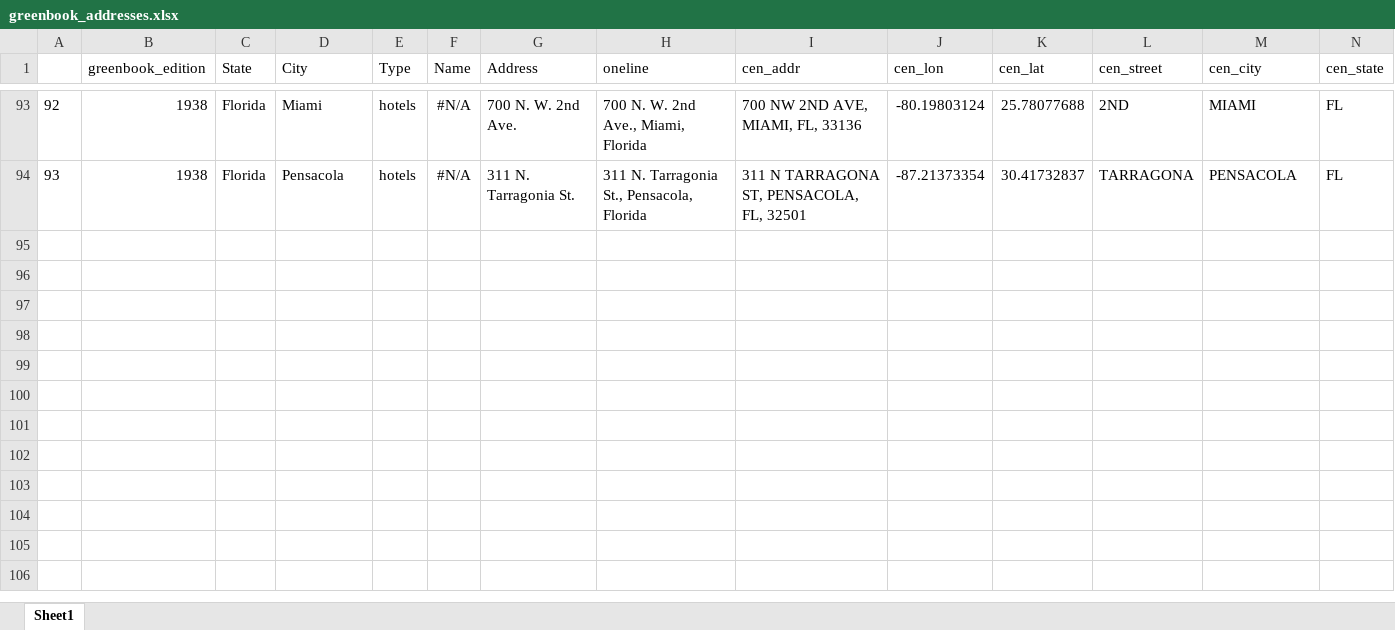
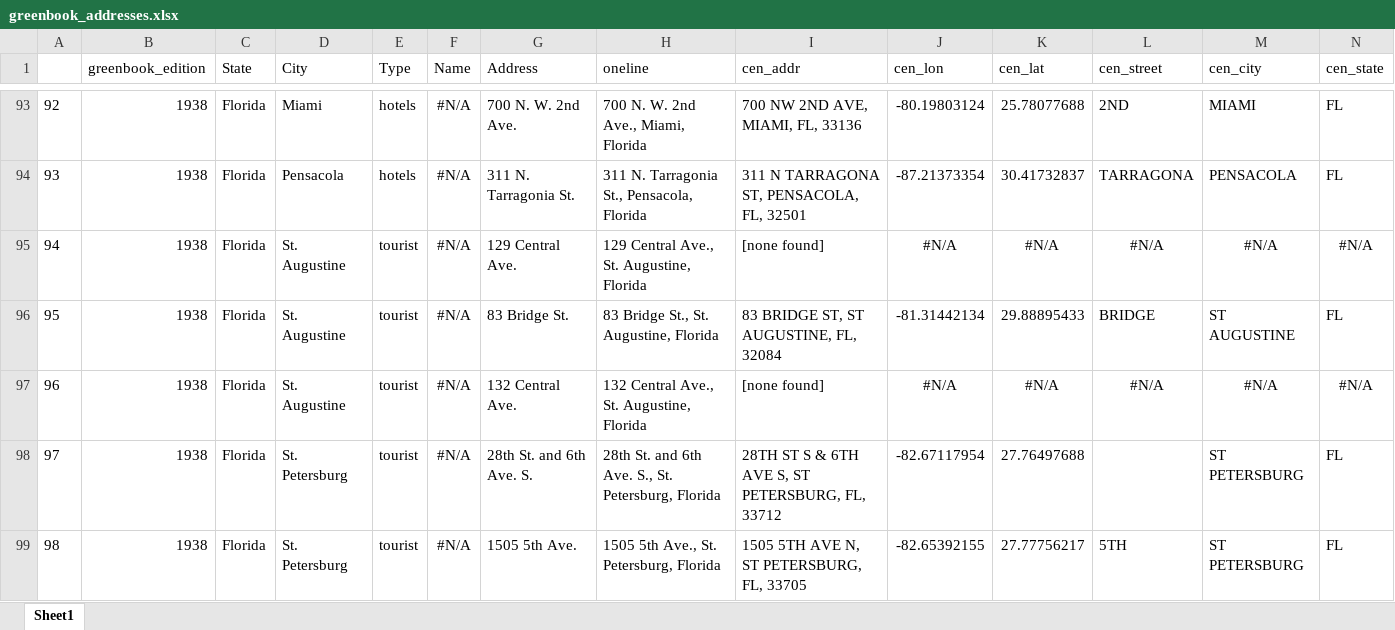
Before and after one commit to benda18/mapping_greenbook, an Excel workbook: data/greenbook_addresses.xlsx, sheet Sheet1, drawn as a sheet; only a part is shown, gaps mark what is left out; values as stored, in another font and other column widths than the file's, no borders; rows hold the shown columns only; the diff covers the shown part only; the diff names each change by its address in the sheet, - before the commit and + after, or states it on an @@ line.

Commit message:
data adds

```diff
--- a/data/greenbook_addresses.xlsx (sheet Sheet1)
+++ b/data/greenbook_addresses.xlsx (sheet Sheet1)
+row 95: 94 | 1938 | Florida | St. Augustine | tourist | #N/A | 129 Central Ave. | 129 Central Ave., St. Augustine, Florida | [none found] | #N/A | #N/A | #N/A | #N/A | #N/A
+row 96: 95 | 1938 | Florida | St. Augustine | tourist | #N/A | 83 Bridge St. | 83 Bridge St., St. Augustine, Florida | 83 BRIDGE ST, ST AUGUSTINE, FL, 32084 | -81.31442134 | 29.88895433 | BRIDGE | ST AUGUSTINE | FL
+row 97: 96 | 1938 | Florida | St. Augustine | tourist | #N/A | 132 Central Ave. | 132 Central Ave., St. Augustine, Florida | [none found] | #N/A | #N/A | #N/A | #N/A | #N/A
+row 98: 97 | 1938 | Florida | St. Petersburg | tourist | #N/A | 28th St. and 6th Ave. S. | 28th St. and 6th Ave. S., St. Petersburg, Florida | 28TH ST S & 6TH AVE S, ST PETERSBURG, FL, 33712 | -82.67117954 | 27.76497688 |  | ST PETERSBURG | FL
+row 99: 98 | 1938 | Florida | St. Petersburg | tourist | #N/A | 1505 5th Ave. | 1505 5th Ave., St. Petersburg, Florida | 1505 5TH AVE N, ST PETERSBURG, FL, 33705 | -82.65392155 | 27.77756217 | 5TH | ST PETERSBURG | FL
```
Also changed, not shown: 5 added rows and 7 edited cells elsewhere in this sheet, shiny_remaining_greenbook_addresses/greenbook_addresses.xlsx.
